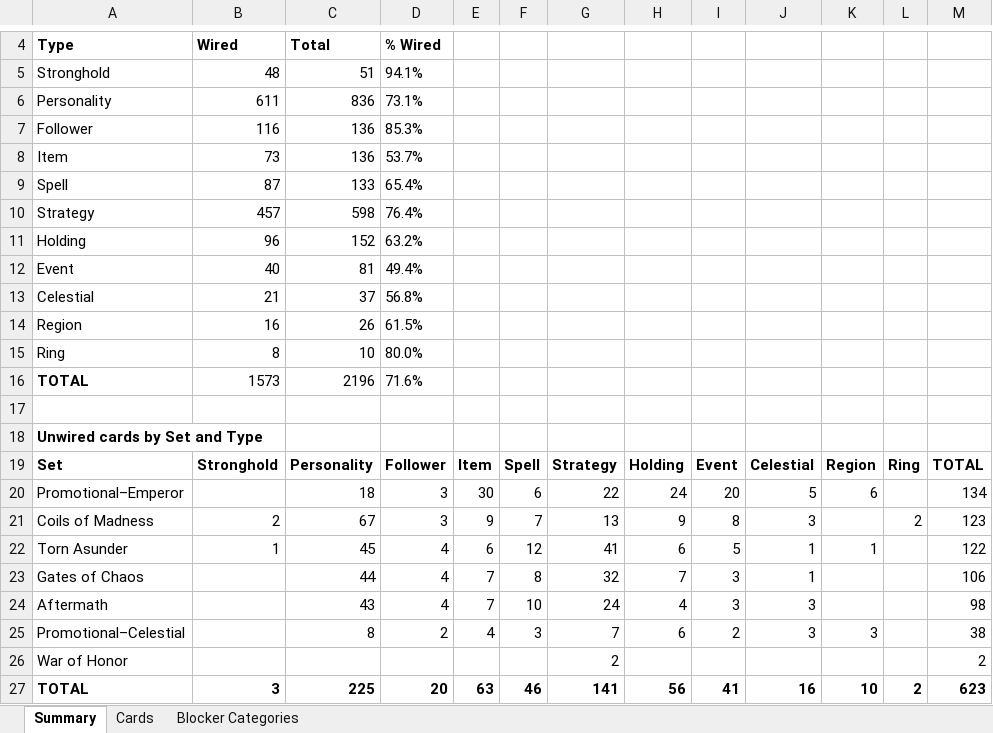
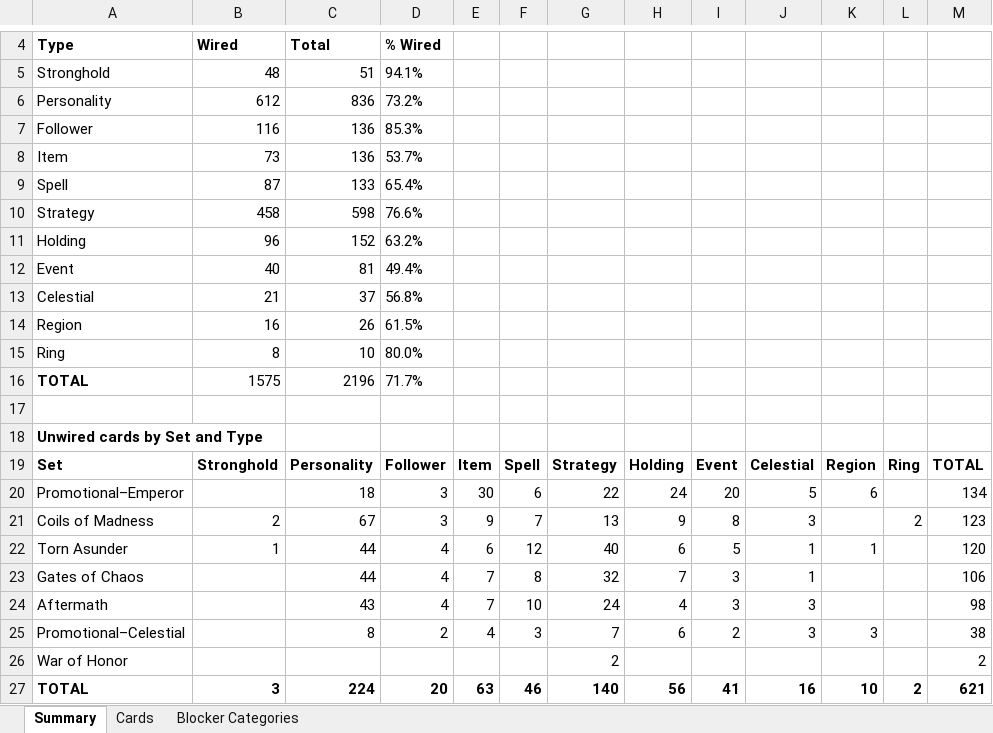
Before and after one commit to alfredoh7/l5r-emperor, an Excel workbook: docs/CARD_INVENTORY.xlsx, sheet Summary, drawn as a sheet; only a part is shown, gaps mark what is left out; values as stored, in another font and other column widths than the file's, no borders; the diff names each change by its address in the sheet, - before the commit and + after, or states it on an @@ line.

```diff
--- a/docs/CARD_INVENTORY.xlsx (sheet Summary)
+++ b/docs/CARD_INVENTORY.xlsx (sheet Summary)
-B6: 611
+B6: 612
-D6: 73.1%
+D6: 73.2%
-B10: 457
+B10: 458
-D10: 76.4%
+D10: 76.6%
-B16: 1573
+B16: 1575
-D16: 71.6%
+D16: 71.7%
-C22: 45
+C22: 44
-G22: 41
+G22: 40
-M22: 122
+M22: 120
-C27: 225
+C27: 224
-G27: 141
+G27: 140
-M27: 623
+M27: 621
```
Also changed, not shown: sheet Cards, 23 other files.
